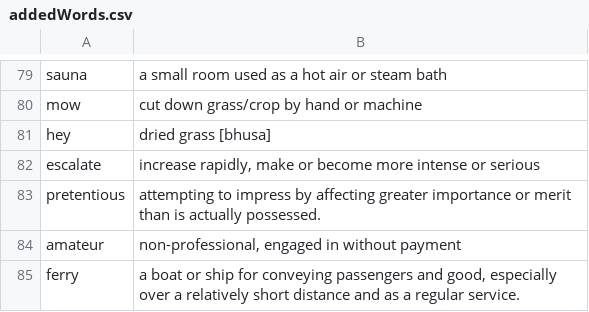
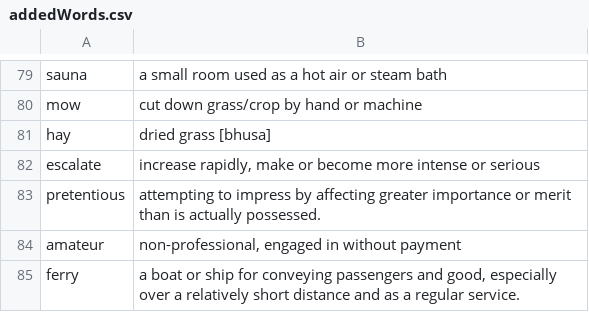
Before and after one commit to sansinghsanjay/Misc_python_scripts, a CSV file: EnglishVocab/addedWords.csv, drawn as a sheet; only a part is shown, gaps mark what is left out.

Commit message:
spelling corrections

```diff
--- a/EnglishVocab/addedWords.csv
+++ b/EnglishVocab/addedWords.csv
@@ -80,3 +80,3 @@ sauna;a small room used as a hot air or steam bath
 mow;cut down grass/crop by hand or machine
-hey;dried grass [bhusa]
+hay;dried grass [bhusa]
 escalate;increase rapidly, make or become more intense or serious
```
